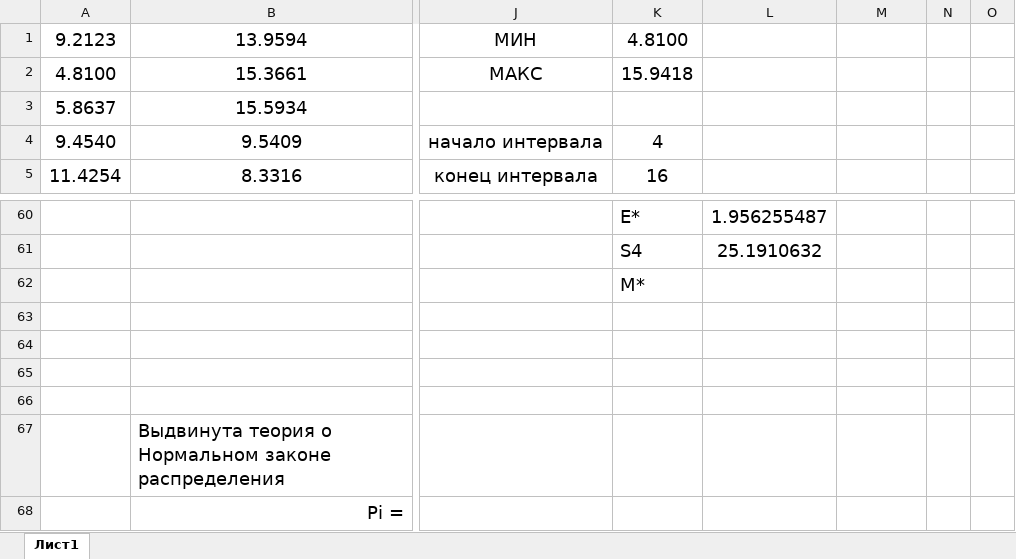
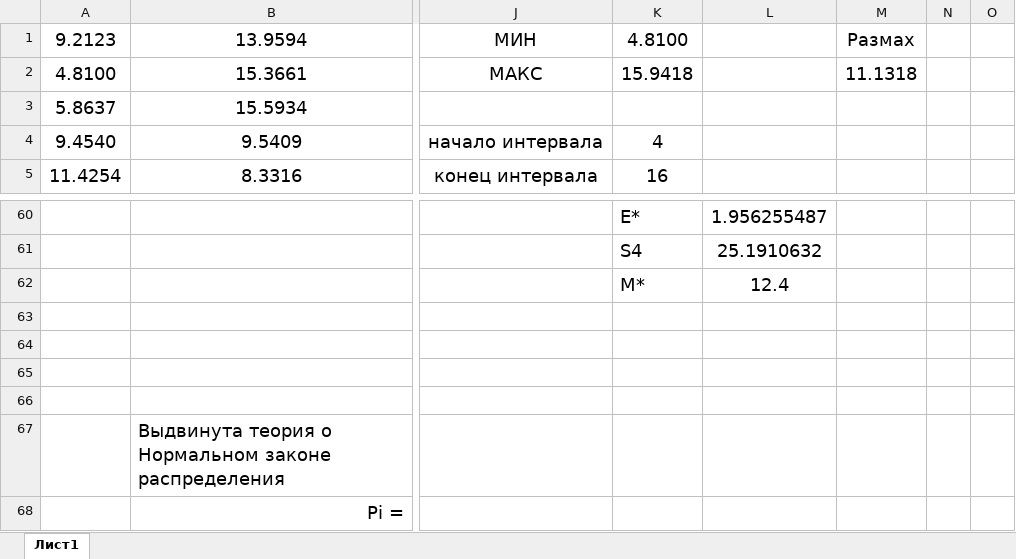
Before and after one commit to ppljc/omstu-works-4, an Excel workbook: Математика/таблица.xlsx, sheet Лист1, drawn as a sheet; only a part is shown, gaps mark what is left out; values as stored, in another font and other column widths than the file's, no borders; charts and pictures not drawn; the diff names each change by its address in the sheet, - before the commit and + after, or states it on an @@ line.

```diff
--- a/Математика/таблица.xlsx (sheet Лист1)
+++ b/Математика/таблица.xlsx (sheet Лист1)
-M1: (empty)
+M1: Размах
-M2: (empty)
+M2: 11.1318
-L62: (empty)
+L62: 12.4
```
Also changed, not shown: 7 other files.
